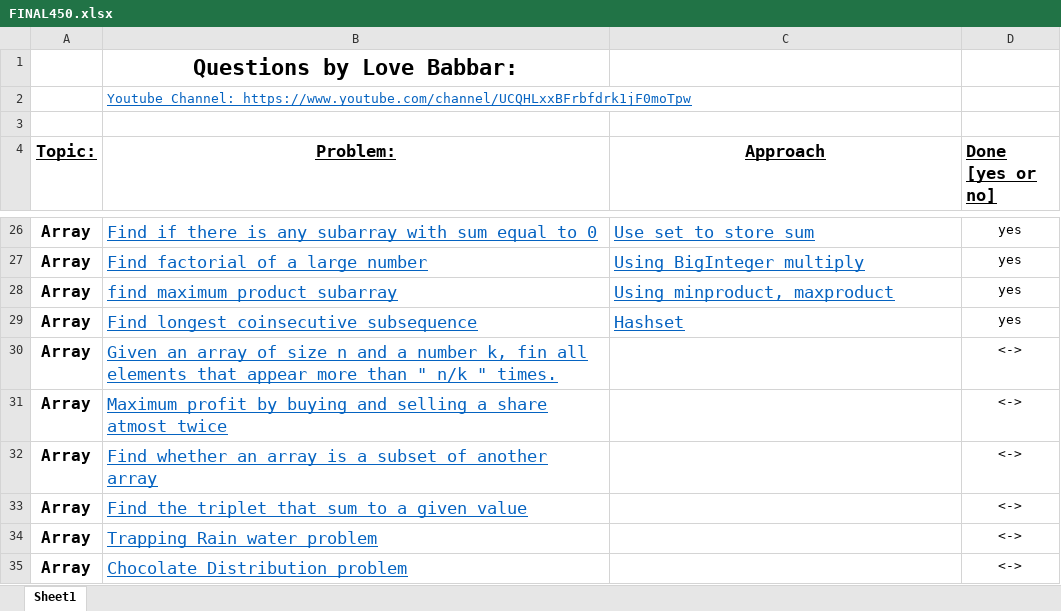
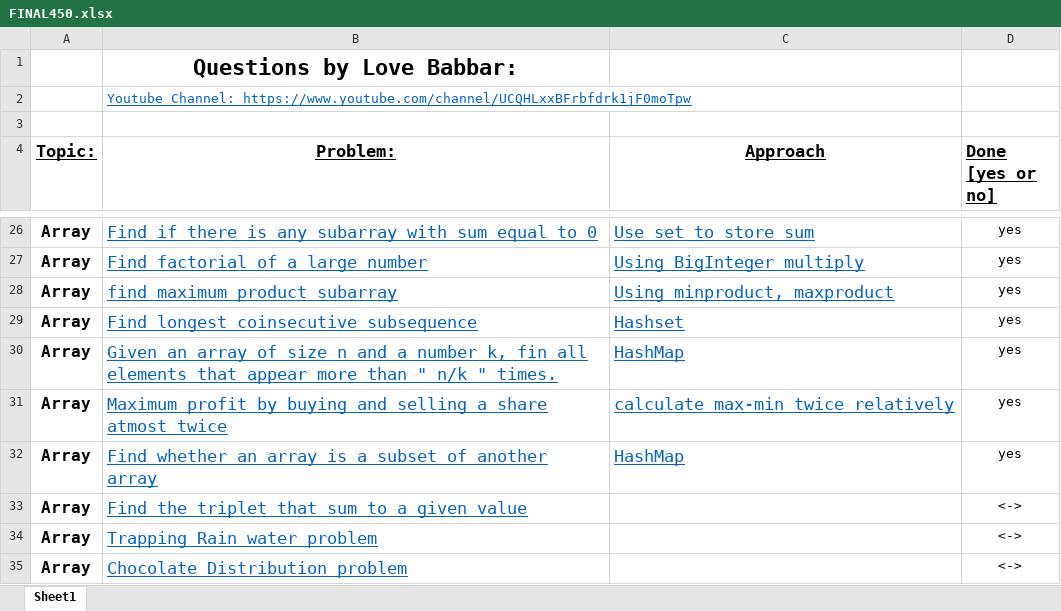
Before and after one commit to VishalGhai/Final-450, an Excel workbook: FINAL450.xlsx, sheet Sheet1, drawn as a sheet; only a part is shown, gaps mark what is left out; values as stored, in another font and other column widths than the file's, no borders; the diff names each change by its address in the sheet, - before the commit and + after, or states it on an @@ line.

```diff
--- a/FINAL450.xlsx (sheet Sheet1)
+++ b/FINAL450.xlsx (sheet Sheet1)
-C30 (Approach): (empty)
+C30 (Approach): HashMap
-D30:D32 (Done [yes or no]): <->
+D30:D32 (Done [yes or no]): yes
-C31 (Approach): (empty)
+C31 (Approach): calculate max-min twice relatively
-C32 (Approach): (empty)
+C32 (Approach): HashMap
```
Also changed, not shown: 3 other files.
